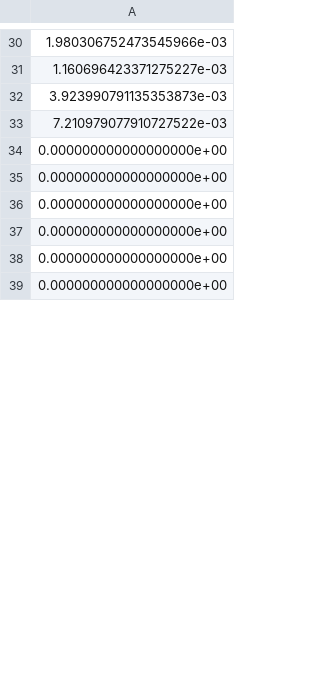
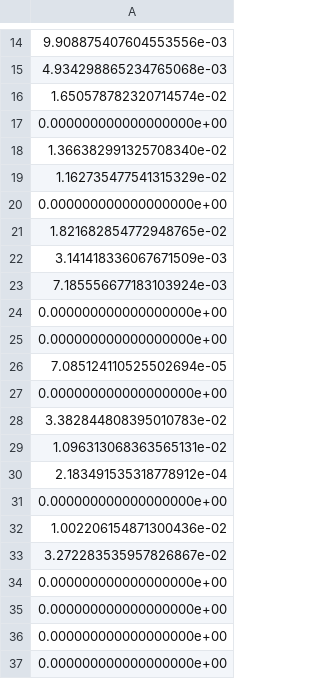
Before and after one commit to Edelweiss-Numerics/EdelweissMeshfree, a CSV file: examples/146_marmot_displacement_pressure_jacobi_shear_band_test/gold.csv, drawn as a sheet; only a part is shown, gaps mark what is left out; the shorter side is filled out with more unchanged rows; the diff covers the shown part only.

```diff
--- a/examples/146_marmot_displacement_pressure_jacobi_shear_band_test/gold.csv
+++ b/examples/146_marmot_displacement_pressure_jacobi_shear_band_test/gold.csv
@@ -30,5 +14,21 @@
-1.980306752473545966e-03
-1.160696423371275227e-03
-3.923990791135353873e-03
-7.210979077910727522e-03
+9.908875407604553556e-03
+4.934298865234765068e-03
+1.650578782320714574e-02
+0.000000000000000000e+00
+1.366382991325708340e-02
+1.162735477541315329e-02
+0.000000000000000000e+00
+1.821682854772948765e-02
+3.141418336067671509e-03
+7.185556677183103924e-03
+0.000000000000000000e+00
+0.000000000000000000e+00
+7.085124110525502694e-05
+0.000000000000000000e+00
+3.382844808395010783e-02
+1.096313068363565131e-02
+2.183491535318778912e-04
+0.000000000000000000e+00
+1.002206154871300436e-02
+3.272283535957826867e-02
 0.000000000000000000e+00
```
Also changed, not shown: 13 added rows, 24 removed rows, 4 moved rows and 15 edited cells elsewhere in this file, examples/134_marmot_displacement_pressure_jacobi_cooks_membrane_test/gold.csv, 3 other files.
